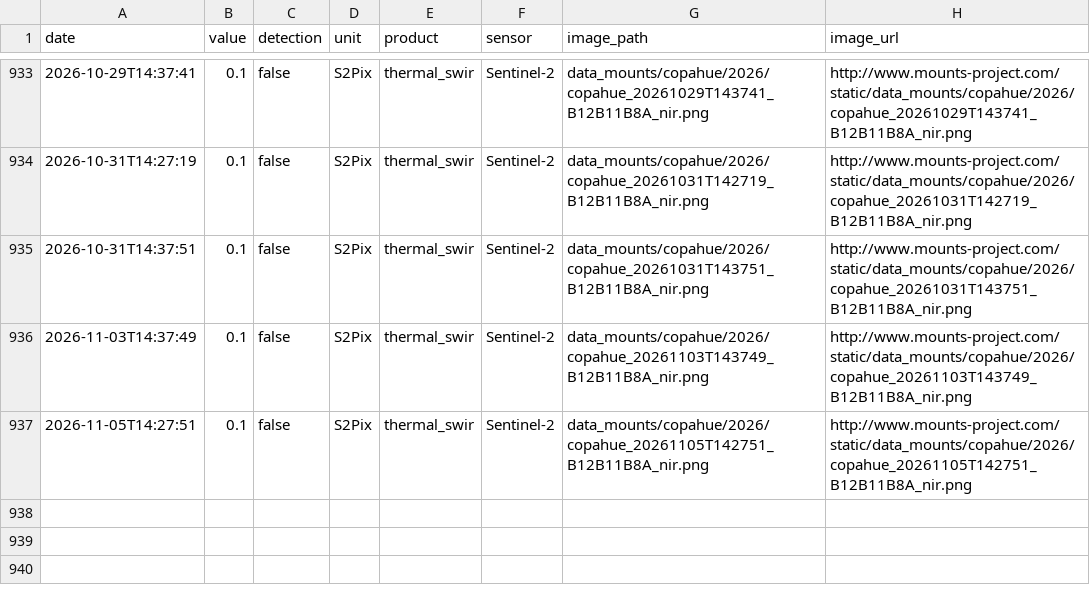
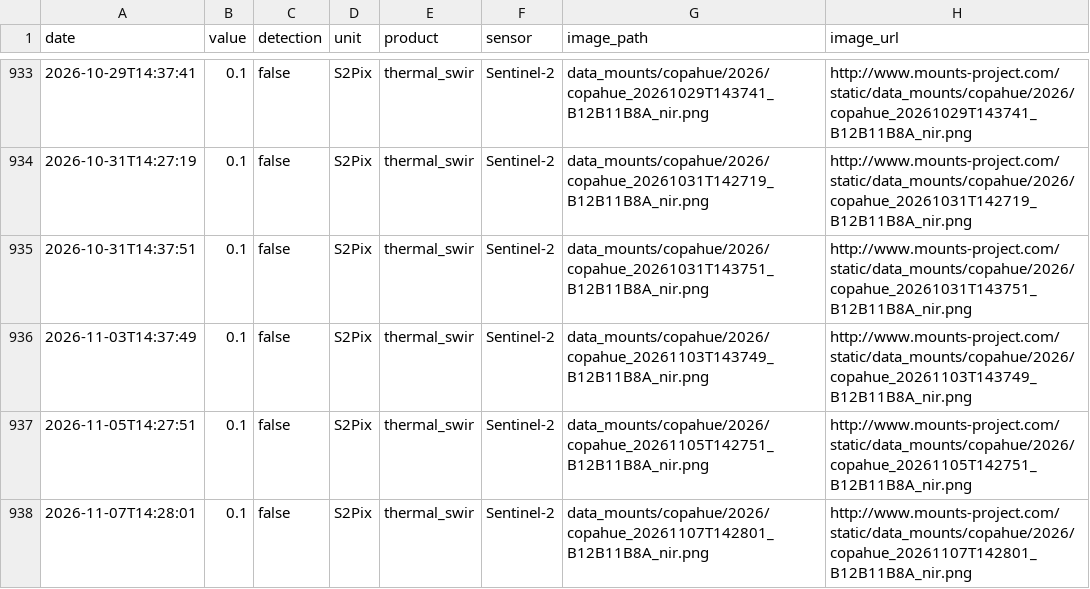
Before and after one commit to MendozaVolcanic/MOUNTS-Chile, a CSV file: csv/copahue_thermal_swir.csv, drawn as a sheet; only a part is shown, gaps mark what is left out.

```diff
--- a/csv/copahue_thermal_swir.csv
+++ b/csv/copahue_thermal_swir.csv
@@ -937 +937,2 @@ date,value,detection,unit,product,sensor,image_path,image_url
 2026-11-05T14:27:51,0.1,false,S2Pix,thermal_swir,Sentinel-2,data_mounts/copahue/2026/copahue_20261105T142751_B12B11B8A_nir.png,http://www.mounts-project.com/static/data_mounts/copahue/2026/copahue_20261105T142751_B12B11B8A_nir.png
+2026-11-07T14:28:01,0.1,false,S2Pix,thermal_swir,Sentinel-2,data_mounts/copahue/2026/copahue_20261107T142801_B12B11B8A_nir.png,http://www.mounts-project.com/static/data_mounts/copahue/2026/copahue_20261107T142801_B12B11B8A_nir.png
```
Also changed, not shown: csv/all_thermal.csv, csv/lascar_coh_desc.csv, 55 other files.
